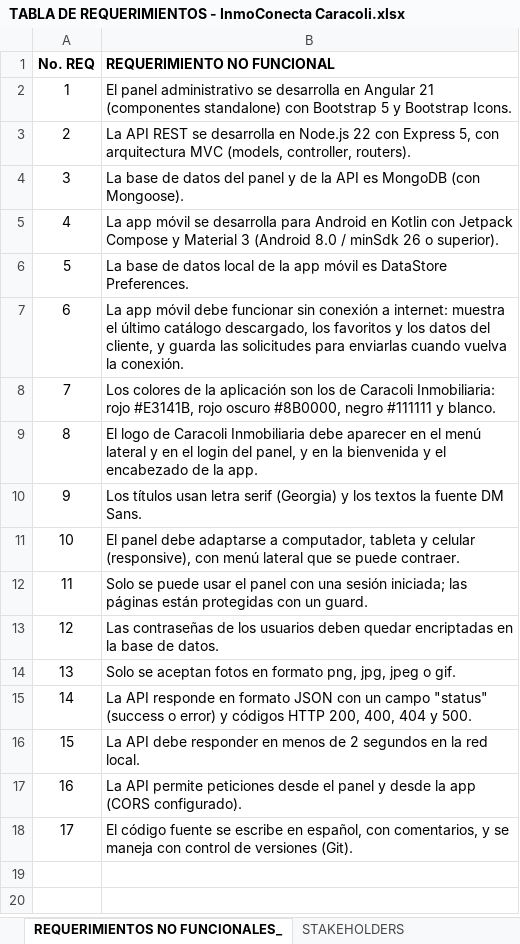
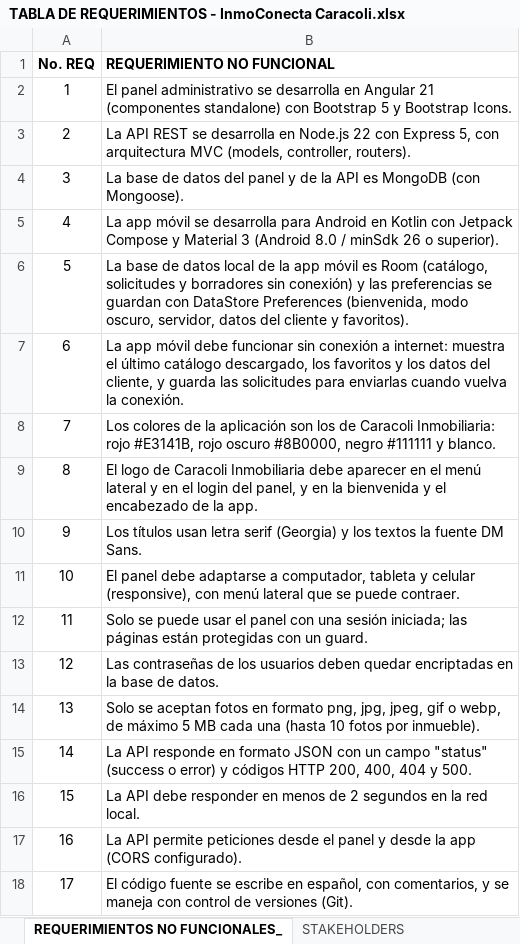
Before and after one commit to svalenciasintegrales-bit/proyectofinalwebmovil, an Excel workbook: documentacion/TABLA DE REQUERIMIENTOS - InmoConecta Caracoli.xlsx, sheet REQUERIMIENTOS NO FUNCIONALES_, drawn as a sheet; values as stored, in another font and other column widths than the file's, no borders; the diff names each change by its address in the sheet, - before the commit and + after, or states it on an @@ line.

```diff
--- a/documentacion/TABLA DE REQUERIMIENTOS - InmoConecta Caracoli.xlsx (sheet REQUERIMIENTOS NO FUNCIONALES_)
+++ b/documentacion/TABLA DE REQUERIMIENTOS - InmoConecta Caracoli.xlsx (sheet REQUERIMIENTOS NO FUNCIONALES_)
-B6 (REQUERIMIENTO NO FUNCIONAL): …móvil es DataStore Preferences.
+B6 (REQUERIMIENTO NO FUNCIONAL): …móvil es Room (catálogo, solicitudes y borradores sin conexión) y las preferencias se guardan con DataStore Preferences (bienvenida, modo oscuro, servidor, datos del cliente y favoritos).
-B14 (REQUERIMIENTO NO FUNCIONAL): …png, jpg, jpeg o gif.
+B14 (REQUERIMIENTO NO FUNCIONAL): …png, jpg, jpeg, gif o webp, de máximo 5 MB cada una (hasta 10 fotos por inmueble).
```
Also changed, not shown: sheet REQUERIMIENTOS FUNCIONALES, sheet HISTORIA DE USUARIO, sheet PORTADA, 5 other files.
